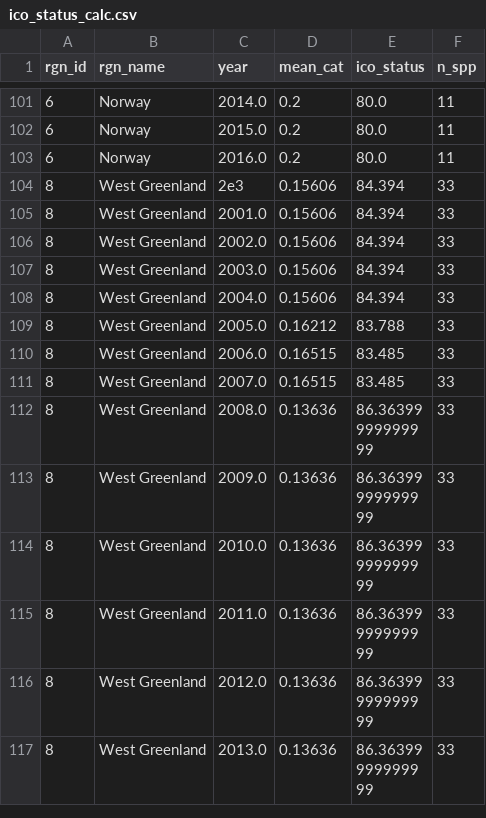
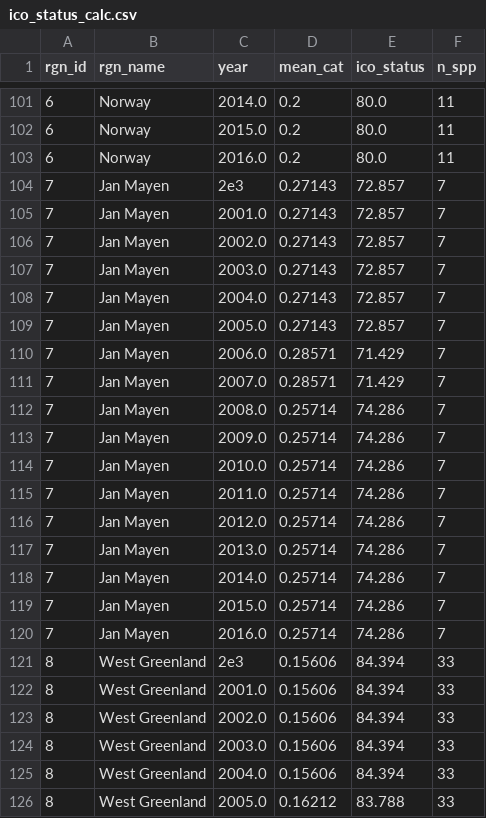
Before and after one commit to katrinleinweber/arc, a CSV file: circle2016/prep/ICO/output/ico_status_calc.csv, drawn as a sheet; only a part is shown, gaps mark what is left out; the shorter side is filled out with more unchanged rows.

```diff
--- a/circle2016/prep/ICO/output/ico_status_calc.csv
+++ b/circle2016/prep/ICO/output/ico_status_calc.csv
@@ -103,2 +103,19 @@ rgn_id,rgn_name,year,mean_cat,ico_status,n_spp
 6,Norway,2016.0,0.2,80.0,11
+7,Jan Mayen,2e3,0.27143,72.857,7
+7,Jan Mayen,2001.0,0.27143,72.857,7
+7,Jan Mayen,2002.0,0.27143,72.857,7
+7,Jan Mayen,2003.0,0.27143,72.857,7
+7,Jan Mayen,2004.0,0.27143,72.857,7
+7,Jan Mayen,2005.0,0.27143,72.857,7
+7,Jan Mayen,2006.0,0.28571,71.429,7
+7,Jan Mayen,2007.0,0.28571,71.429,7
+7,Jan Mayen,2008.0,0.25714,74.286,7
+7,Jan Mayen,2009.0,0.25714,74.286,7
+7,Jan Mayen,2010.0,0.25714,74.286,7
+7,Jan Mayen,2011.0,0.25714,74.286,7
+7,Jan Mayen,2012.0,0.25714,74.286,7
+7,Jan Mayen,2013.0,0.25714,74.286,7
+7,Jan Mayen,2014.0,0.25714,74.286,7
+7,Jan Mayen,2015.0,0.25714,74.286,7
+7,Jan Mayen,2016.0,0.25714,74.286,7
 8,West Greenland,2e3,0.15606,84.394,33
```
Also changed, not shown: circle2016/layers.csv, circle2016/prep/ICO/ico_spp_rgn_prepped.csv, 6 other files.
